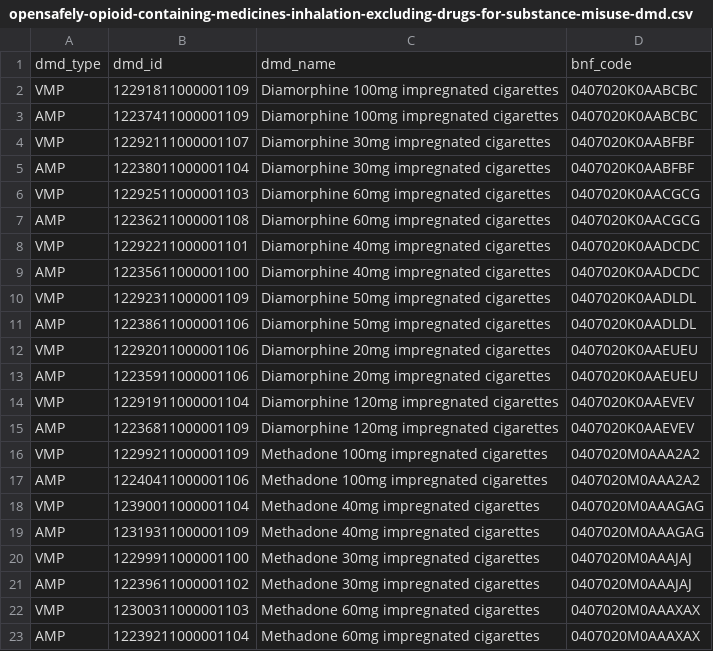
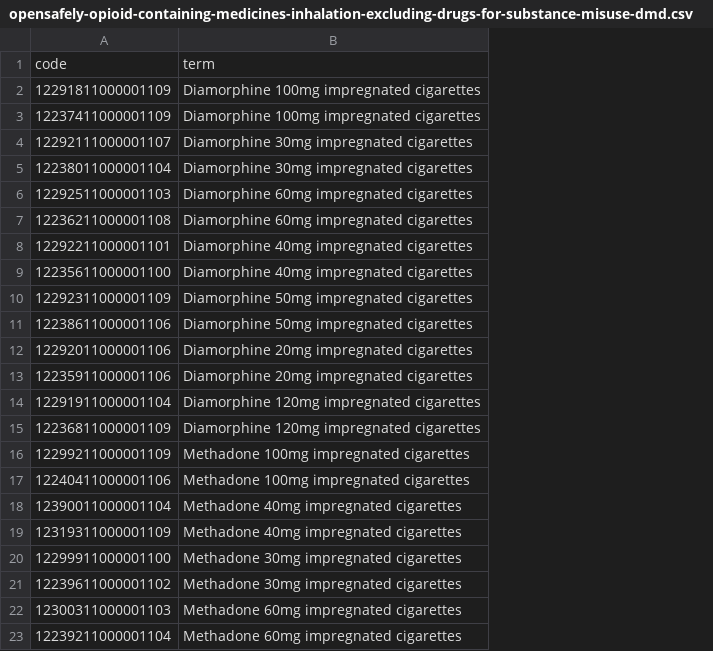
Before and after one commit to opensafely/opioids-covid-research, a CSV file: codelists/opensafely-opioid-containing-medicines-inhalation-excluding-drugs-for-substance-misuse-dmd.csv, drawn as a sheet; removed rows and columns are numbered as before the commit, all else as after; the diff names each change by its address in the sheet, - before the commit and + after, or states it on an @@ line.

Commit message:
Update codelists

```diff
--- a/codelists/opensafely-opioid-containing-medicines-inhalation-excluding-drugs-for-substance-misuse-dmd.csv
+++ b/codelists/opensafely-opioid-containing-medicines-inhalation-excluding-drugs-for-substance-misuse-dmd.csv
-column A, rows 2-23: VMP | AMP | VMP | AMP | VMP | AMP | VMP | AMP | VMP | AMP | VMP | AMP | VMP | AMP | VMP | AMP | VMP | AMP | VMP | AMP | VMP | AMP
-column D, rows 2-23: 0407020K0AABCBC | 0407020K0AABCBC | 0407020K0AABFBF | 0407020K0AABFBF | 0407020K0AACGCG | 0407020K0AACGCG | 0407020K0AADCDC | 0407020K0AADCDC | 0407020K0AADLDL | 0407020K0AADLDL | 0407020K0AAEUEU | 0407020K0AAEUEU | 0407020K0AAEVEV | 0407020K0AAEVEV | 0407020M0AAA2A2 | 0407020M0AAA2A2 | 0407020M0AAAGAG | 0407020M0AAAGAG | 0407020M0AAAJAJ | 0407020M0AAAJAJ | 0407020M0AAAXAX | 0407020M0AAAXAX
-row 1: dmd_type | dmd_id | dmd_name | bnf_code
+row 1: code | term
```
Also changed, not shown: 3 other files.
